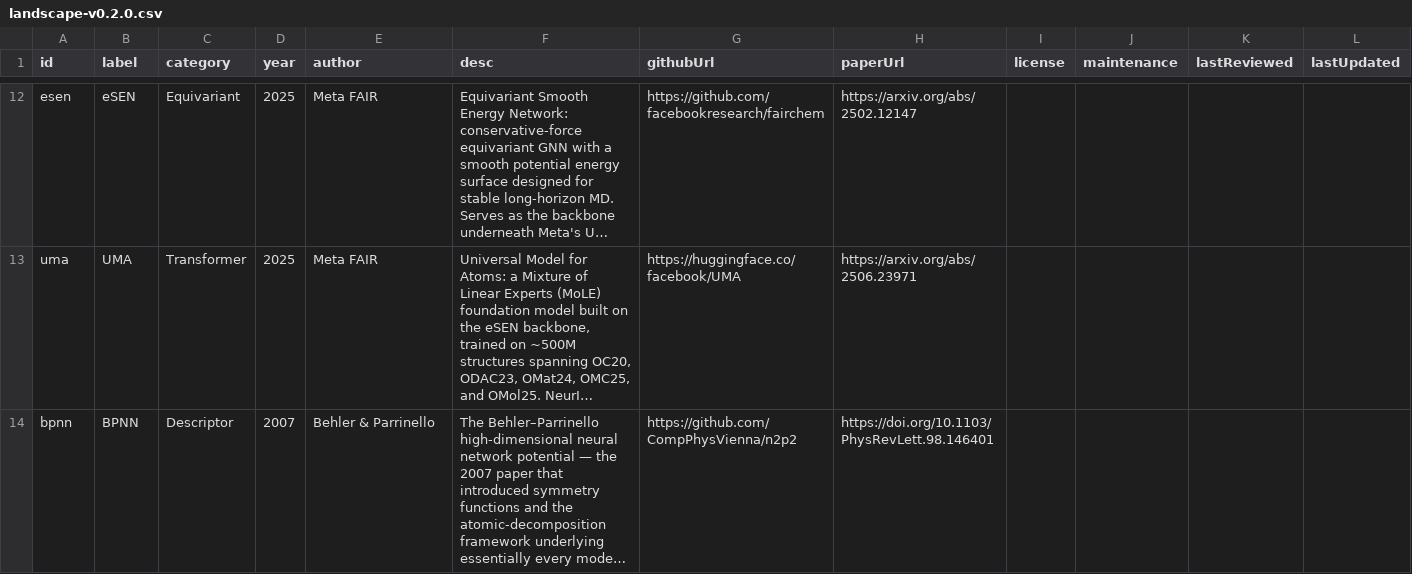
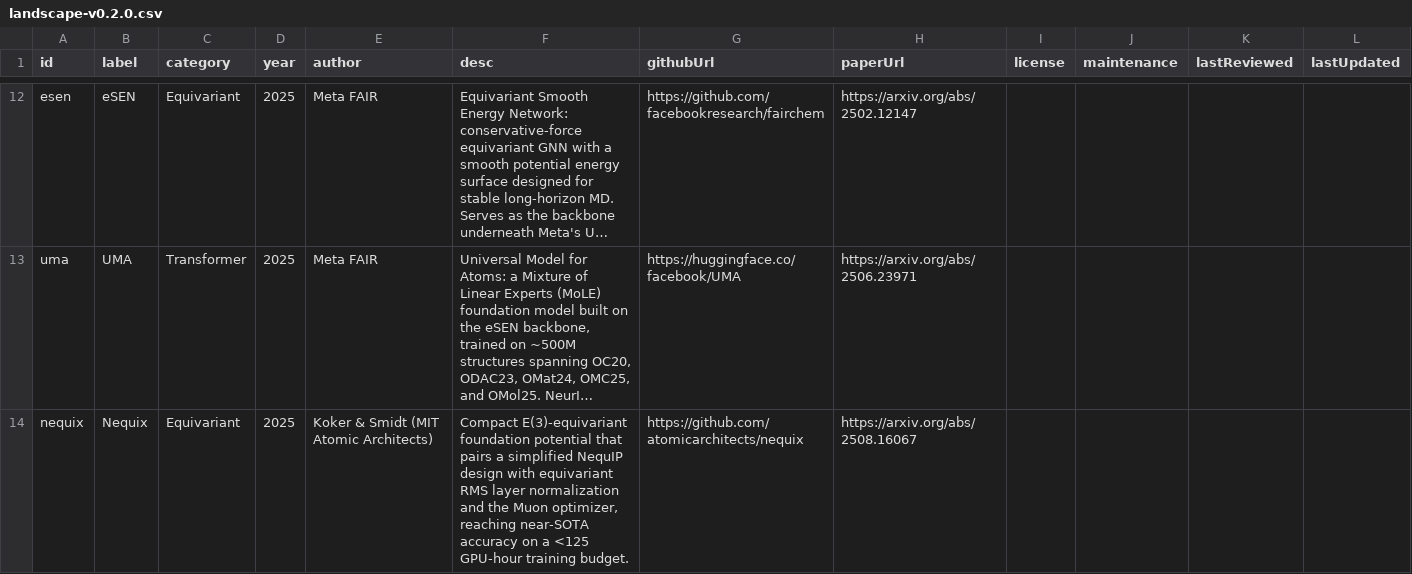
Before and after one commit to lulelaboratory/mlip-landscape, a CSV file: public/data/landscape-v0.2.0.csv, drawn as a sheet; only a part is shown, gaps mark what is left out; the shorter side is filled out with more unchanged rows; long unchanged cells end in …; the diff covers the shown part only; the diff names each change by its address in the sheet, - before the commit and + after, or states it on an @@ line.

```diff
--- a/public/data/landscape-v0.2.0.csv
+++ b/public/data/landscape-v0.2.0.csv
+row 14: nequix | Nequix | Equivariant | 2025 | Koker & Smidt (MIT Atomic Architects) | Compact E(3)-equivariant foundation potential that pairs a simplified NequIP design with equivariant RMS layer normalization and the Muon optimizer, reaching near-SOTA accuracy on a <125 GPU-hour training budget. | https://github.com/atomicarchitects/nequix | https://arxiv.org/abs/2508.16067
```
Also changed, not shown: 3 added rows elsewhere in this file, 3 other files.
